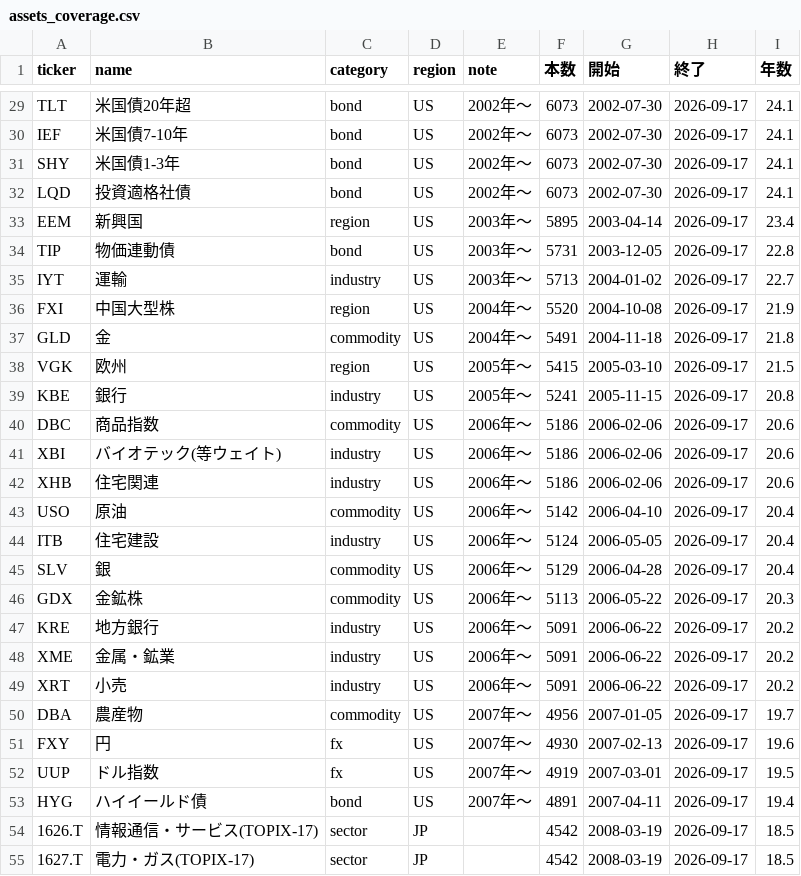
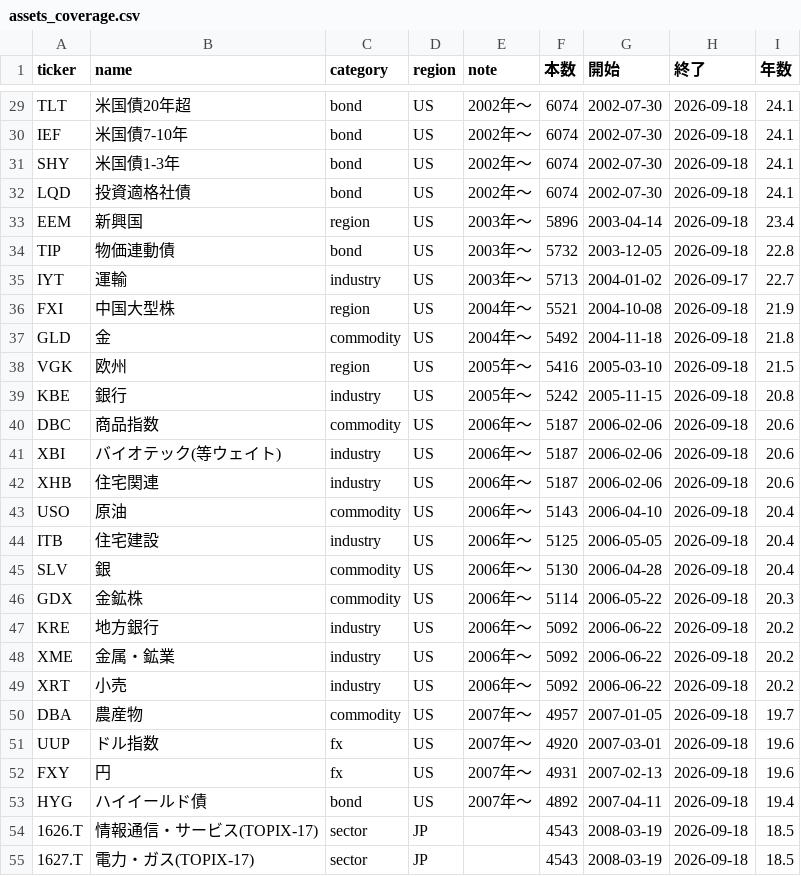
Before and after one commit to ryoubox-cpu/jp-stock-data, a CSV file: data/assets_coverage.csv, drawn as a sheet; only a part is shown, gaps mark what is left out; removed rows and columns are numbered as before the commit, all else as after; the diff covers the shown part only; the diff names each change by its address in the sheet, - before the commit and + after, or states it on an @@ line.

```diff
--- a/data/assets_coverage.csv
+++ b/data/assets_coverage.csv
-F29:F32 (本数): 6073
+F29:F32 (本数): 6074
-H29:H34 (終了): 2026-09-17
+H29:H34 (終了): 2026-09-18
-F33 (本数): 5895
+F33 (本数): 5896
-F34 (本数): 5731
+F34 (本数): 5732
-F36 (本数): 5520
+F36 (本数): 5521
-H36:H50 (終了): 2026-09-17
+H36:H50 (終了): 2026-09-18
-F37 (本数): 5491
+F37 (本数): 5492
-F38 (本数): 5415
+F38 (本数): 5416
-F39 (本数): 5241
+F39 (本数): 5242
-F40:F42 (本数): 5186
+F40:F42 (本数): 5187
-F43 (本数): 5142
+F43 (本数): 5143
-F44 (本数): 5124
+F44 (本数): 5125
-F45 (本数): 5129
+F45 (本数): 5130
-F46 (本数): 5113
+F46 (本数): 5114
-F47:F49 (本数): 5091
+F47:F49 (本数): 5092
-F50 (本数): 4956
+F50 (本数): 4957
+row 51: UUP | ドル指数 | fx | US | 2007年〜 | 4920 | 2007-03-01 | 2026-09-18 | 19.6
-F52 (本数): 4930
+F52 (本数): 4931
-H52 (終了): 2026-09-17
+H52 (終了): 2026-09-18
-row 52: UUP | ドル指数 | fx | US | 2007年〜 | 4919 | 2007-03-01 | 2026-09-17 | 19.5
-F53 (本数): 4891
+F53 (本数): 4892
-H53:H55 (終了): 2026-09-17
+H53:H55 (終了): 2026-09-18
-F54:F55 (本数): 4542
+F54:F55 (本数): 4543
```
Also changed, not shown: 1 added row, 1 removed row and 92 edited cells elsewhere in this file, 32 other files.
